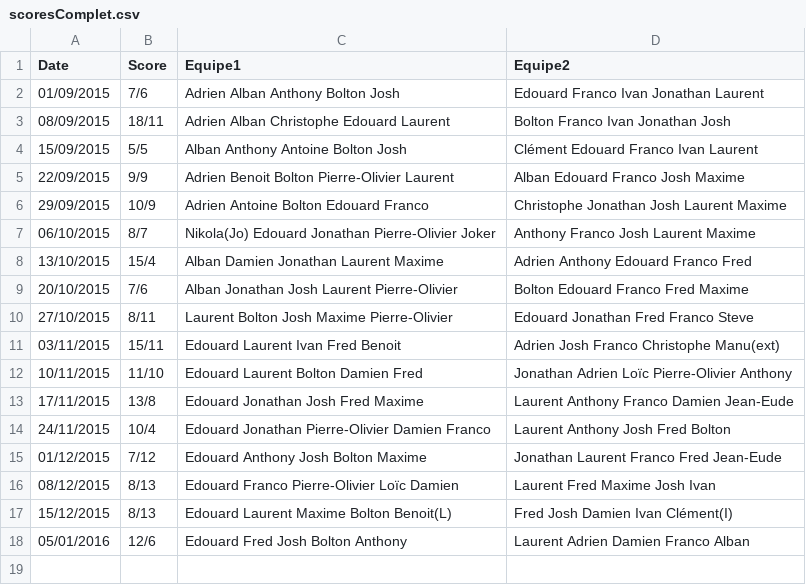
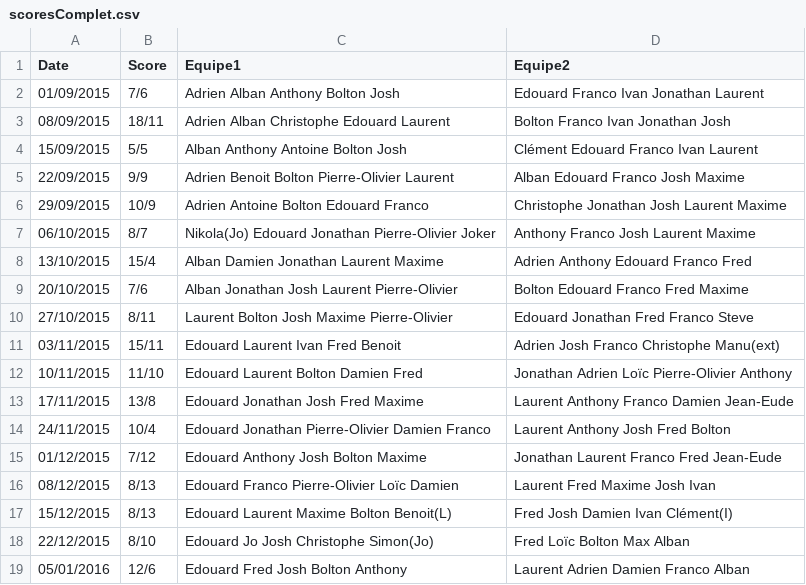
Before and after one commit to laurentdb/UrbanSeason, a CSV file: scoresComplet.csv, drawn as a sheet; the diff names each change by its address in the sheet, - before the commit and + after, or states it on an @@ line.

Commit message:
update score 22/12

```diff
--- a/scoresComplet.csv
+++ b/scoresComplet.csv
+row 18: 22/12/2015 | 8/10 | Edouard Jo Josh Christophe Simon(Jo) | Fred Loïc Bolton Max Alban
```
Also changed, not shown: 1 other file.
